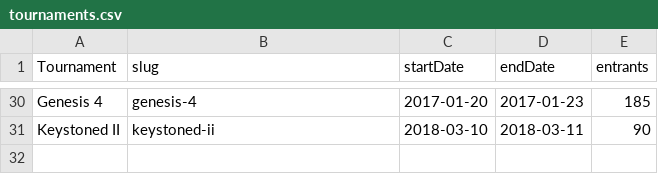
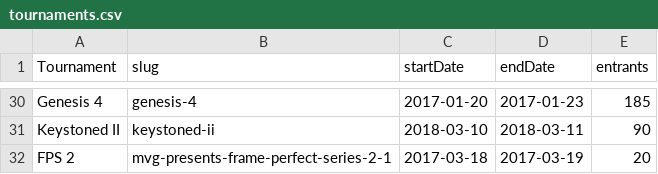
Before and after one commit to kkloste/smasharchive64, a CSV file: data/tournaments.csv, drawn as a sheet; only a part is shown, gaps mark what is left out.

```diff
--- a/data/tournaments.csv
+++ b/data/tournaments.csv
@@ -31 +31,2 @@ Genesis 4,genesis-4,2017-01-20,2017-01-23,185
 Keystoned II,keystoned-ii,2018-03-10,2018-03-11,90
+FPS 2,mvg-presents-frame-perfect-series-2-1,2017-03-18,2017-03-19,20
```
Also changed, not shown: data/64SinglesTrueSkill.csv, data/all-stats.csv.
